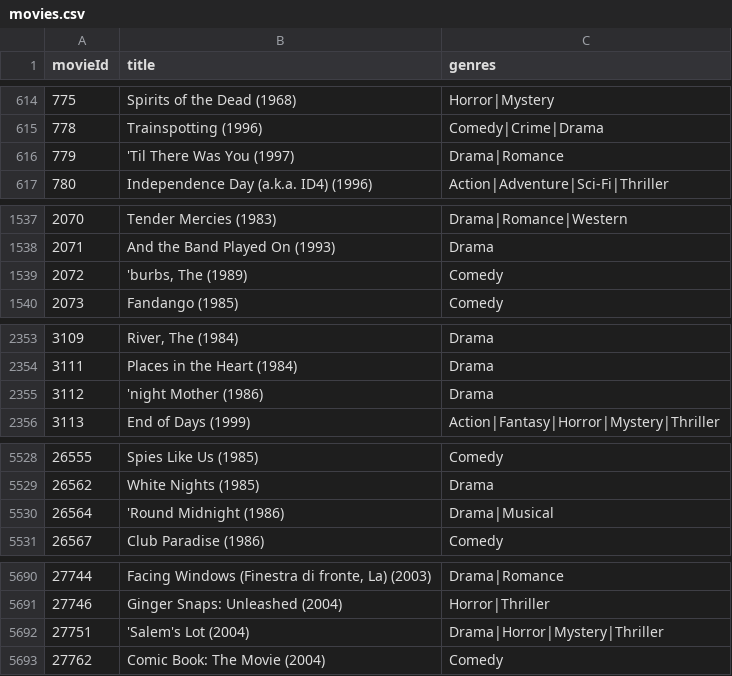
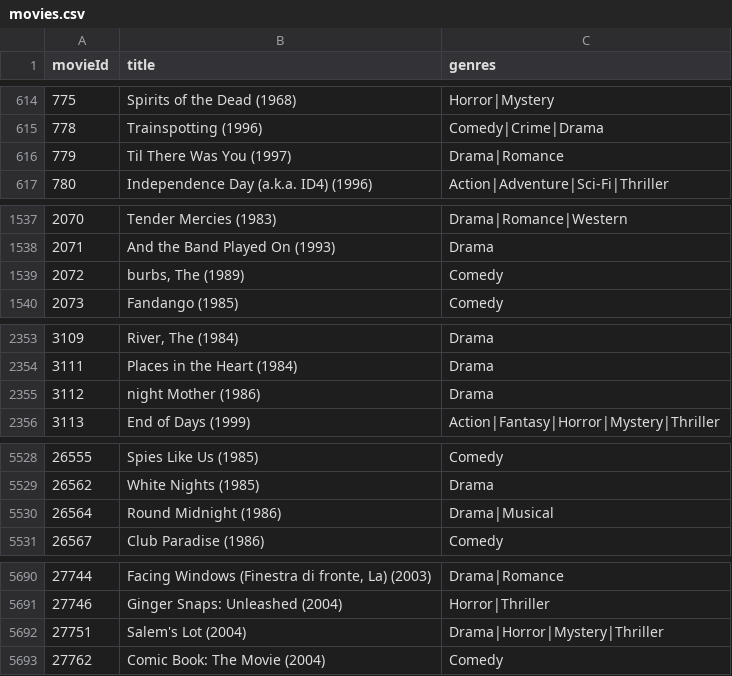
Before and after one commit to abhishekarora801/movie_recommendation_rajat, a CSV file: movies.csv, drawn as a sheet; only a part is shown, gaps mark what is left out; the diff covers the shown part only.

Commit message:
Fixed excel issue

```diff
--- a/movies.csv
+++ b/movies.csv
@@ -615,3 +615,3 @@ movieId,title,genres
 778,Trainspotting (1996),Comedy|Crime|Drama
-779,'Til There Was You (1997),Drama|Romance
+779,Til There Was You (1997),Drama|Romance
 780,Independence Day (a.k.a. ID4) (1996),Action|Adventure|Sci-Fi|Thriller
@@ -1538,3 +1538,3 @@ movieId,title,genres
 2071,And the Band Played On (1993),Drama
-2072,"'burbs, The (1989)",Comedy
+2072,"burbs, The (1989)",Comedy
 2073,Fandango (1985),Comedy
@@ -2354,3 +2354,3 @@ movieId,title,genres
 3111,Places in the Heart (1984),Drama
-3112,'night Mother (1986),Drama
+3112,night Mother (1986),Drama
 3113,End of Days (1999),Action|Fantasy|Horror|Mystery|Thriller
@@ -5529,3 +5529,3 @@ movieId,title,genres
 26562,White Nights (1985),Drama
-26564,'Round Midnight (1986),Drama|Musical
+26564,Round Midnight (1986),Drama|Musical
 26567,Club Paradise (1986),Comedy
@@ -5691,3 +5691,3 @@ movieId,title,genres
 27746,Ginger Snaps: Unleashed (2004),Horror|Thriller
-27751,'Salem's Lot (2004),Drama|Horror|Mystery|Thriller
+27751,Salem's Lot (2004),Drama|Horror|Mystery|Thriller
 27762,Comic Book: The Movie (2004),Comedy
```
Also changed, not shown: 3 edited cells elsewhere in this file.
